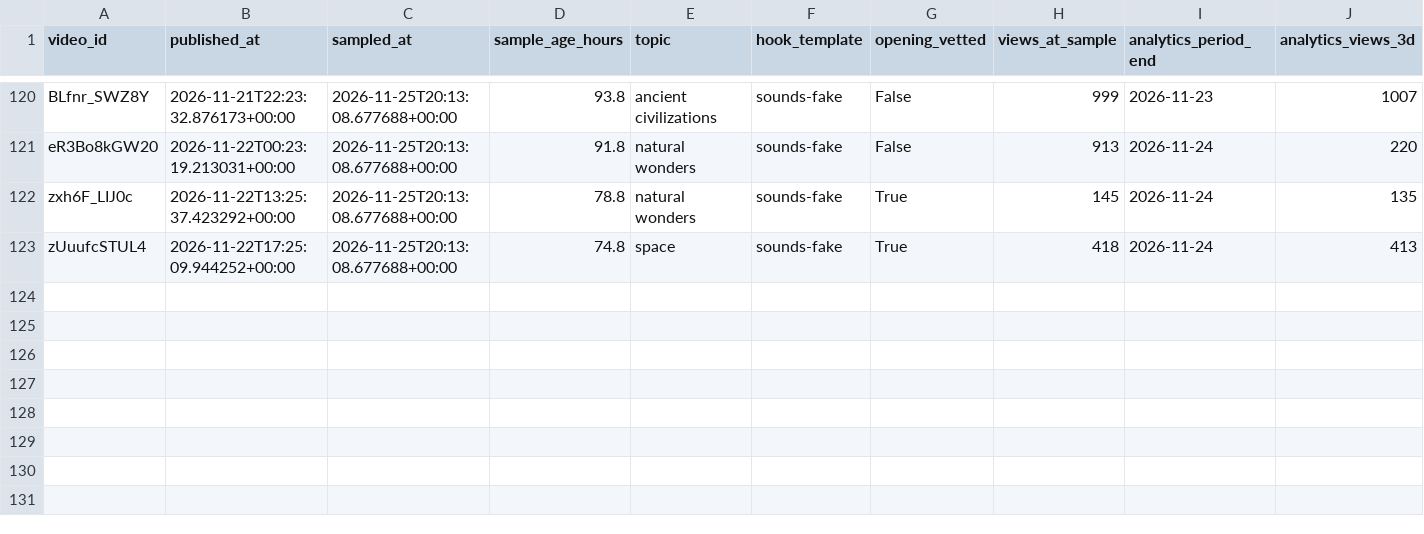
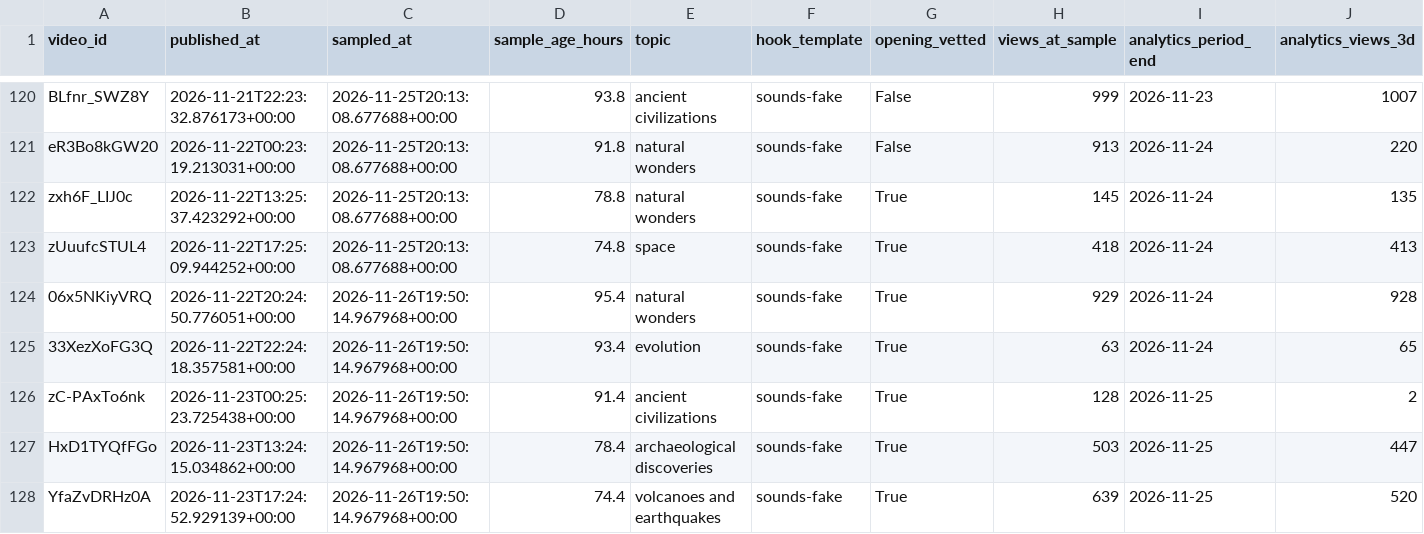
Before and after one commit to korovazzz9-jpg/auto-shorts, a CSV file: stats/es/reach_after_72h.csv, drawn as a sheet; only a part is shown, gaps mark what is left out; rows hold the shown columns only; the diff names each change by its address in the sheet, - before the commit and + after, or states it on an @@ line.

```diff
--- a/stats/es/reach_after_72h.csv
+++ b/stats/es/reach_after_72h.csv
+row 124: 06x5NKiyVRQ | 2026-11-22T20:24:50.776051+00:00 | 2026-11-26T19:50:14.967968+00:00 | 95.4 | natural wonders | sounds-fake | True | 929 | 2026-11-24 | 928
+row 125: 33XezXoFG3Q | 2026-11-22T22:24:18.357581+00:00 | 2026-11-26T19:50:14.967968+00:00 | 93.4 | evolution | sounds-fake | True | 63 | 2026-11-24 | 65
+row 126: zC-PAxTo6nk | 2026-11-23T00:25:23.725438+00:00 | 2026-11-26T19:50:14.967968+00:00 | 91.4 | ancient civilizations | sounds-fake | True | 128 | 2026-11-25 | 2
+row 127: HxD1TYQfFGo | 2026-11-23T13:24:15.034862+00:00 | 2026-11-26T19:50:14.967968+00:00 | 78.4 | archaeological discoveries | sounds-fake | True | 503 | 2026-11-25 | 447
+row 128: YfaZvDRHz0A | 2026-11-23T17:24:52.929139+00:00 | 2026-11-26T19:50:14.967968+00:00 | 74.4 | volcanoes and earthquakes | sounds-fake | True | 639 | 2026-11-25 | 520
```
